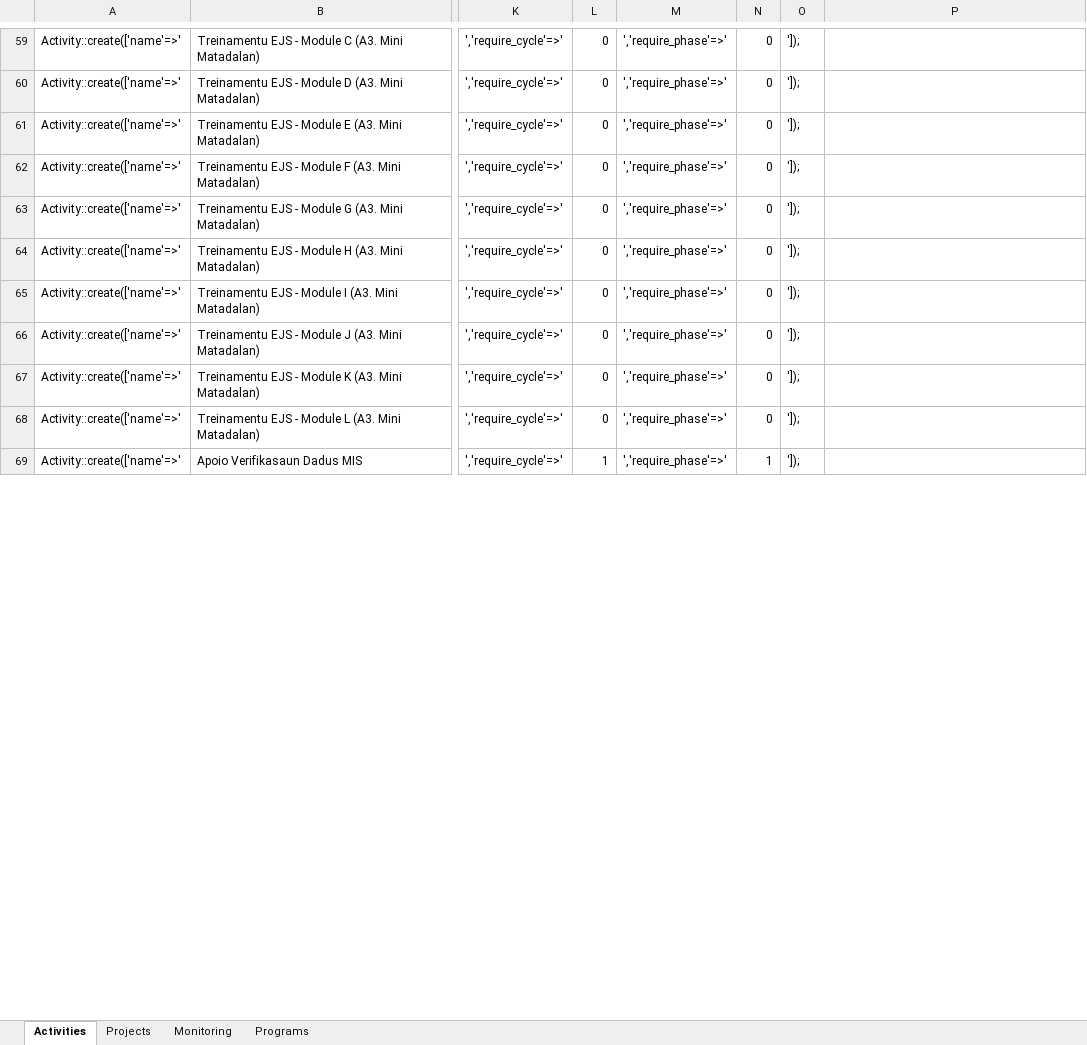
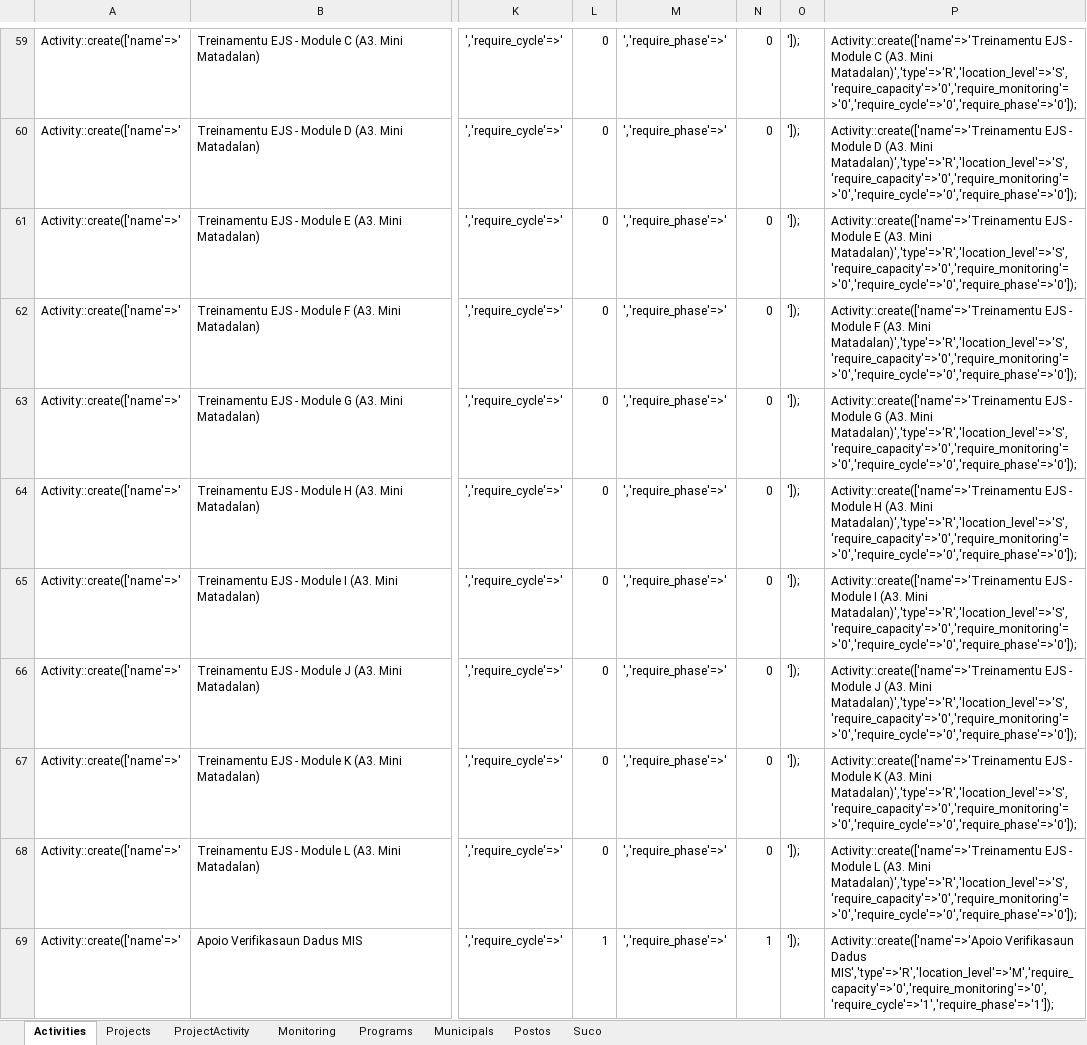
Before and after one commit to miswebapp/partisipaonlineservice, an Excel workbook: public/files/rawSeeder.xlsx, sheet Activities, drawn as a sheet; only a part is shown, gaps mark what is left out; values as stored, in another font and other column widths than the file's, no borders; the diff covers the shown part only; the diff names each change by its address in the sheet, - before the commit and + after, or states it on an @@ line.

```diff
--- a/public/files/rawSeeder.xlsx (sheet Activities)
+++ b/public/files/rawSeeder.xlsx (sheet Activities)
+sheet tab: ProjectActivity
+sheet tab: Municipals
+sheet tab: Postos
+sheet tab: Suco
-P59: (empty)
+P59: Activity::create(['name'=>'Treinamentu EJS - Module C (A3. Mini Matadalan)','type'=>'R','location_level'=>'S','require_capacity'=>'0','require_monitoring'=>'0','require_cycle'=>'0','require_phase'=>'0']);
-P60: (empty)
+P60: Activity::create(['name'=>'Treinamentu EJS - Module D (A3. Mini Matadalan)','type'=>'R','location_level'=>'S','require_capacity'=>'0','require_monitoring'=>'0','require_cycle'=>'0','require_phase'=>'0']);
-P61: (empty)
+P61: Activity::create(['name'=>'Treinamentu EJS - Module E (A3. Mini Matadalan)','type'=>'R','location_level'=>'S','require_capacity'=>'0','require_monitoring'=>'0','require_cycle'=>'0','require_phase'=>'0']);
-P62: (empty)
+P62: Activity::create(['name'=>'Treinamentu EJS - Module F (A3. Mini Matadalan)','type'=>'R','location_level'=>'S','require_capacity'=>'0','require_monitoring'=>'0','require_cycle'=>'0','require_phase'=>'0']);
-P63: (empty)
+P63: Activity::create(['name'=>'Treinamentu EJS - Module G (A3. Mini Matadalan)','type'=>'R','location_level'=>'S','require_capacity'=>'0','require_monitoring'=>'0','require_cycle'=>'0','require_phase'=>'0']);
-P64: (empty)
+P64: Activity::create(['name'=>'Treinamentu EJS - Module H (A3. Mini Matadalan)','type'=>'R','location_level'=>'S','require_capacity'=>'0','require_monitoring'=>'0','require_cycle'=>'0','require_phase'=>'0']);
-P65: (empty)
+P65: Activity::create(['name'=>'Treinamentu EJS - Module I (A3. Mini Matadalan)','type'=>'R','location_level'=>'S','require_capacity'=>'0','require_monitoring'=>'0','require_cycle'=>'0','require_phase'=>'0']);
-P66: (empty)
+P66: Activity::create(['name'=>'Treinamentu EJS - Module J (A3. Mini Matadalan)','type'=>'R','location_level'=>'S','require_capacity'=>'0','require_monitoring'=>'0','require_cycle'=>'0','require_phase'=>'0']);
-P67: (empty)
+P67: Activity::create(['name'=>'Treinamentu EJS - Module K (A3. Mini Matadalan)','type'=>'R','location_level'=>'S','require_capacity'=>'0','require_monitoring'=>'0','require_cycle'=>'0','require_phase'=>'0']);
-P68: (empty)
+P68: Activity::create(['name'=>'Treinamentu EJS - Module L (A3. Mini Matadalan)','type'=>'R','location_level'=>'S','require_capacity'=>'0','require_monitoring'=>'0','require_cycle'=>'0','require_phase'=>'0']);
-P69: (empty)
+P69: Activity::create(['name'=>'Apoio Verifikasaun Dadus MIS','type'=>'R','location_level'=>'M','require_capacity'=>'0','require_monitoring'=>'0','require_cycle'=>'1','require_phase'=>'1']);
```
Also changed, not shown: 66 edited cells elsewhere in this sheet, 10 other files.
